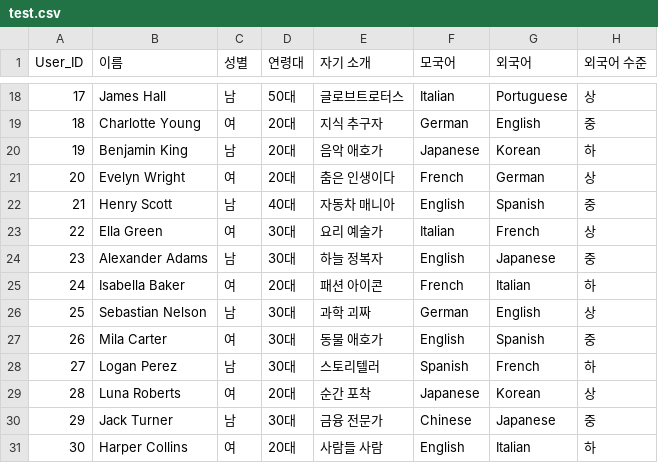
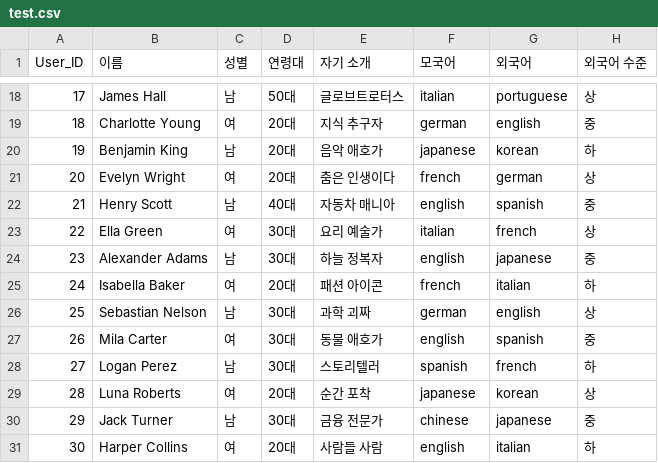
Before and after one commit to baerini/capstone_lila, a CSV file: backend/test.csv, drawn as a sheet; only a part is shown, gaps mark what is left out; the diff covers the shown part only.

```diff
--- a/backend/test.csv
+++ b/backend/test.csv
@@ -18,14 +18,14 @@ User_ID,이름,성별,연령대,자기 소개,모국어,외국어,외국어 수
-17,James Hall,남,50대,글로브트로터스,Italian,Portuguese,상
-18,Charlotte Young,여,20대,지식 추구자,German,English,중
-19,Benjamin King,남,20대,음악 애호가,Japanese,Korean,하
-20,Evelyn Wright,여,20대,춤은 인생이다,French,German,상
-21,Henry Scott,남,40대,자동차 매니아,English,Spanish,중
-22,Ella Green,여,30대,요리 예술가,Italian,French,상
-23,Alexander Adams,남,30대,하늘 정복자,English,Japanese,중
-24,Isabella Baker,여,20대,패션 아이콘,French,Italian,하
-25,Sebastian Nelson,남,30대,과학 괴짜,German,English,상
-26,Mila Carter,여,30대,동물 애호가,English,Spanish,중
-27,Logan Perez,남,30대,스토리텔러,Spanish,French,하
-28,Luna Roberts,여,20대,순간 포착,Japanese,Korean,상
-29,Jack Turner,남,30대,금융 전문가,Chinese,Japanese,중
-30,Harper Collins,여,20대,사람들 사람,English,Italian,하
+17,James Hall,남,50대,글로브트로터스,italian,portuguese,상
+18,Charlotte Young,여,20대,지식 추구자,german,english,중
+19,Benjamin King,남,20대,음악 애호가,japanese,korean,하
+20,Evelyn Wright,여,20대,춤은 인생이다,french,german,상
+21,Henry Scott,남,40대,자동차 매니아,english,spanish,중
+22,Ella Green,여,30대,요리 예술가,italian,french,상
+23,Alexander Adams,남,30대,하늘 정복자,english,japanese,중
+24,Isabella Baker,여,20대,패션 아이콘,french,italian,하
+25,Sebastian Nelson,남,30대,과학 괴짜,german,english,상
+26,Mila Carter,여,30대,동물 애호가,english,spanish,중
+27,Logan Perez,남,30대,스토리텔러,spanish,french,하
+28,Luna Roberts,여,20대,순간 포착,japanese,korean,상
+29,Jack Turner,남,30대,금융 전문가,chinese,japanese,중
+30,Harper Collins,여,20대,사람들 사람,english,italian,하
```
Also changed, not shown: 32 edited cells elsewhere in this file, 18 other files.
